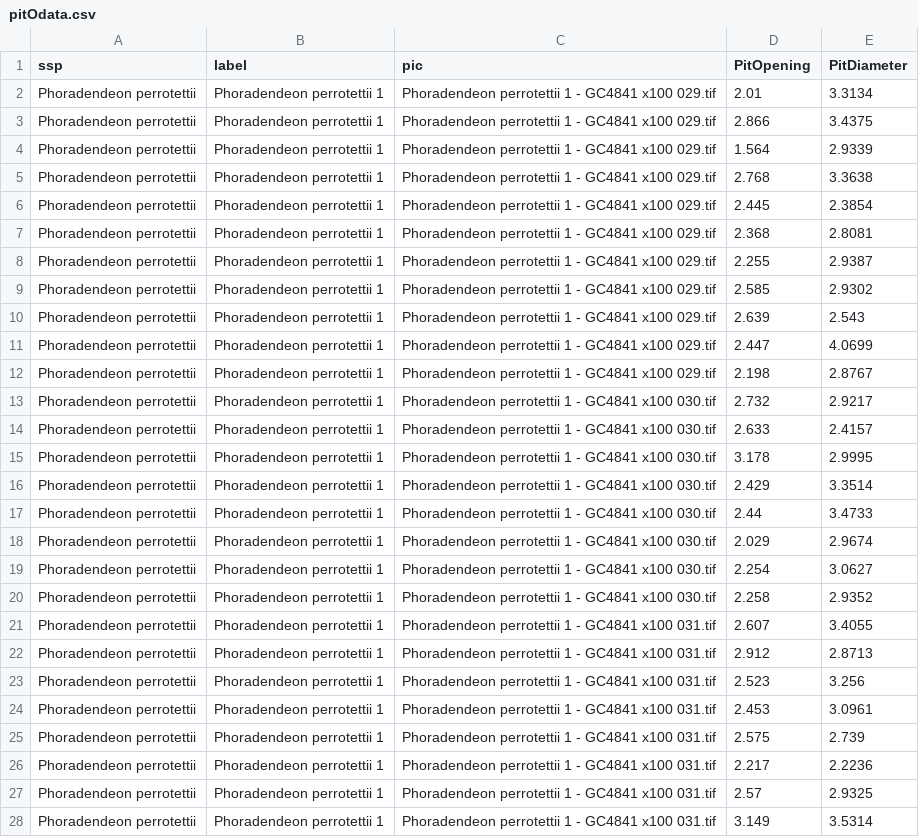
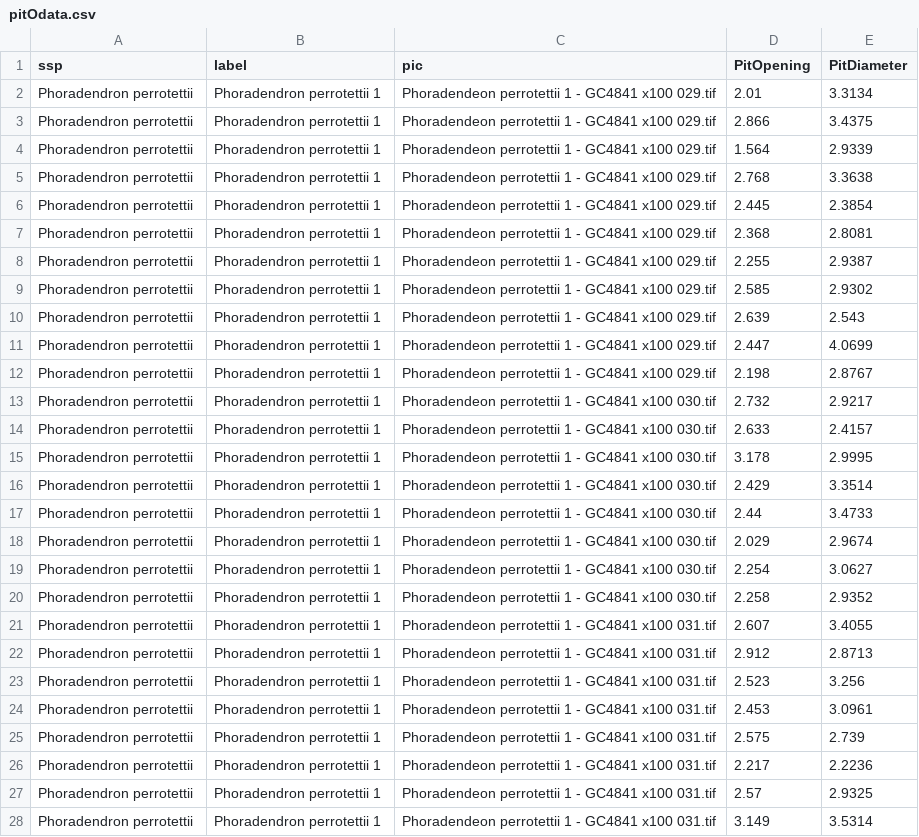
Before and after one commit to VictorSibinelli/Parasite-HostPitMembranes, a CSV file: data/processed/pitOdata.csv, drawn as a sheet; only a part is shown; the diff covers the shown part only; the diff names each change by its address in the sheet, - before the commit and + after, or states it on an @@ line.

```diff
--- a/data/processed/pitOdata.csv
+++ b/data/processed/pitOdata.csv
-A2:A28 (ssp): Phoradendeon perrotettii
+A2:A28 (ssp): Phoradendron perrotettii
-B2:B28 (label): Phoradendeon perrotettii 1
+B2:B28 (label): Phoradendron perrotettii 1
```
Also changed, not shown: 46 edited cells elsewhere in this file, data/processed/pitdata_clean.csv, data/processed/vadata.csv, 19 other files.
